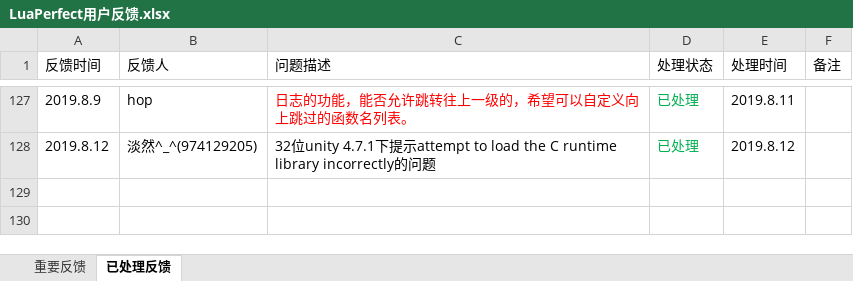
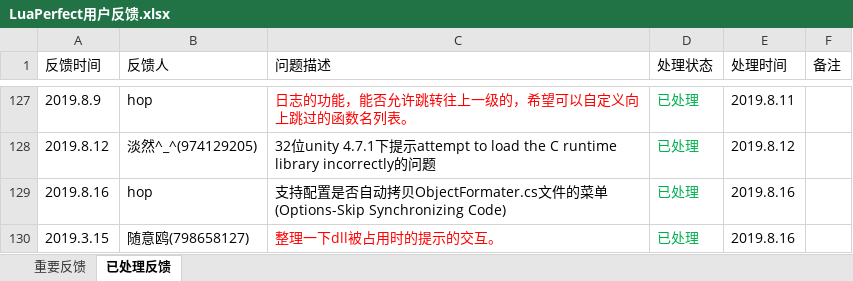
Before and after one commit to jiangzheng1986/LuaPerfect, an Excel workbook: LuaPerfect用户反馈.xlsx, sheet 已处理反馈, drawn as a sheet; only a part is shown, gaps mark what is left out; values as stored, in another font and other column widths than the file's, no borders; the diff names each change by its address in the sheet, - before the commit and + after, or states it on an @@ line.

```diff
--- a/LuaPerfect用户反馈.xlsx (sheet 已处理反馈)
+++ b/LuaPerfect用户反馈.xlsx (sheet 已处理反馈)
+row 129: 2019.8.16 | hop | 支持配置是否自动拷贝ObjectFormater.cs文件的菜单(Options-Skip Synchronizing Code) | 已处理 | 2019.8.16
+row 130: 2019.3.15 | 随意鸥(798658127) | 整理一下dll被占用时的提示的交互。 | 已处理 | 2019.8.16
```
Also changed, not shown: sheet 重要反馈.
